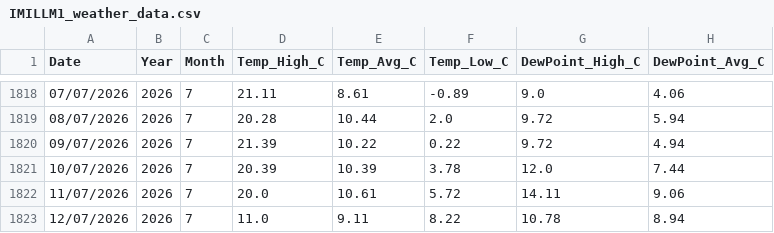
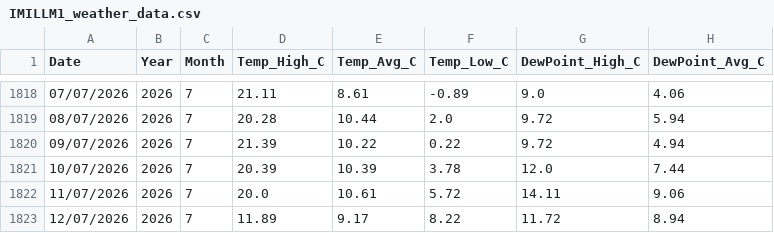
Before and after one commit to freo1995/weather-dashboard, a CSV file: IMILLM1_weather_data.csv, drawn as a sheet; only a part is shown, gaps mark what is left out; the diff names each change by its address in the sheet, - before the commit and + after, or states it on an @@ line.

Commit message:
Update weather data 2026-07-12

```diff
--- a/IMILLM1_weather_data.csv
+++ b/IMILLM1_weather_data.csv
-D1823 (Temp_High_C): 11.0
+D1823 (Temp_High_C): 11.89
-E1823 (Temp_Avg_C): 9.11
+E1823 (Temp_Avg_C): 9.17
-G1823 (DewPoint_High_C): 10.78
+G1823 (DewPoint_High_C): 11.72
```
Also changed, not shown: 1 other file.
